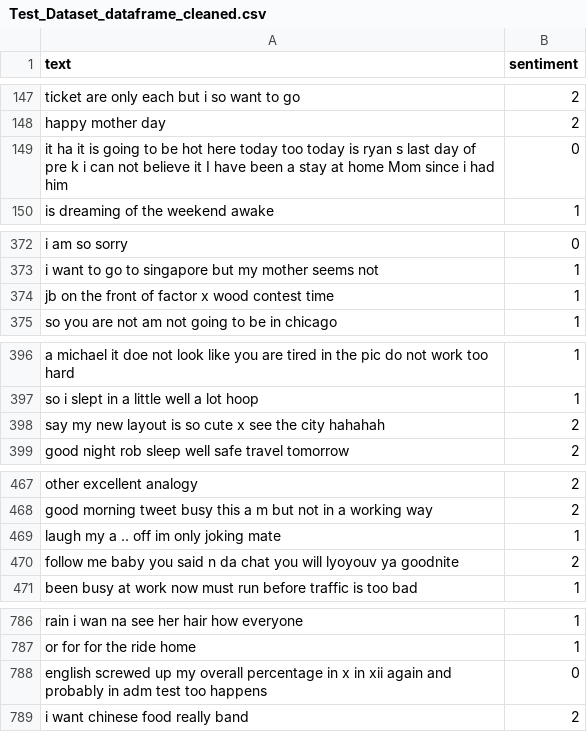
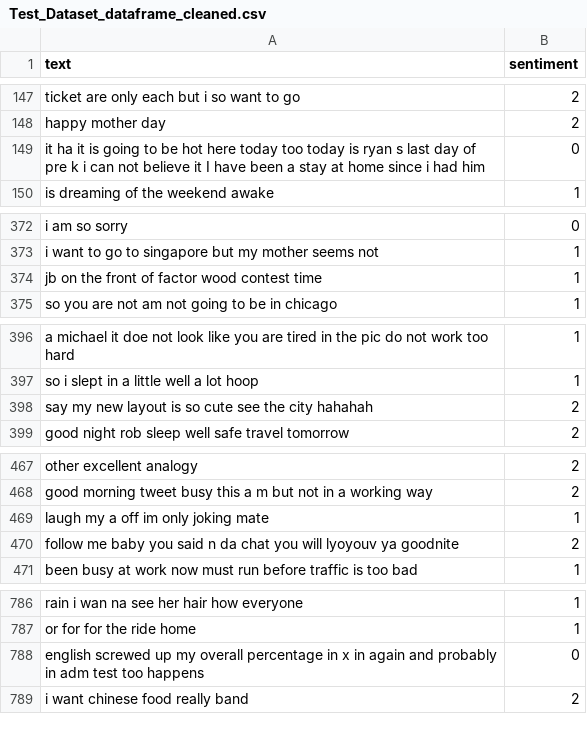
Before and after one commit to mixaverros88/Tweet_Sentiment_Extraction, a CSV file: datasets/cleaned/Test_Dataset_dataframe_cleaned.csv, drawn as a sheet; only a part is shown, gaps mark what is left out; the diff covers the shown part only.

Commit message:
remove proper nouns from text

```diff
--- a/datasets/cleaned/Test_Dataset_dataframe_cleaned.csv
+++ b/datasets/cleaned/Test_Dataset_dataframe_cleaned.csv
@@ -148,3 +148,3 @@ ticket are only each but i so want to go,2
 happy mother day,2
-it ha it is going to be hot here today too today is ryan s last day of pre k i can not believe it I have been a stay at home Mom since i had him,0
+it ha it is going to be hot here today too today is ryan s last day of pre k i can not believe it I have been a stay at home since i had him,0
 is dreaming of the weekend awake,1
@@ -373,3 +373,3 @@ i am so sorry,0
 i want to go to singapore but my mother seems not,1
-jb on the front of factor x wood contest time,1
+jb on the front of factor wood contest time,1
 so you are not am not going to be in chicago,1
@@ -397,3 +397,3 @@ a michael it doe not look like you are tired in the pic do not work too hard,1
 so i slept in a little well a lot hoop,1
-say my new layout is so cute x see the city hahahah,2
+say my new layout is so cute see the city hahahah,2
 good night rob sleep well safe travel tomorrow,2
@@ -468,3 +468,3 @@ other excellent analogy,2
 good morning tweet busy this a m but not in a working way,2
-laugh my a .. off im only joking mate,1
+laugh my a off im only joking mate,1
 follow me baby you said n da chat you will lyoyouv ya goodnite,2
@@ -787,3 +787,3 @@ rain i wan na see her hair how everyone,1
 or for for the ride home,1
-english screwed up my overall percentage in x in xii again and probably in adm test too happens,0
+english screwed up my overall percentage in x in again and probably in adm test too happens,0
 i want chinese food really band,2
```
Also changed, not shown: 15 edited cells elsewhere in this file, presentation/results/Test_Dataset_dataframe_cleaned_initial.csv, 13 other files.
